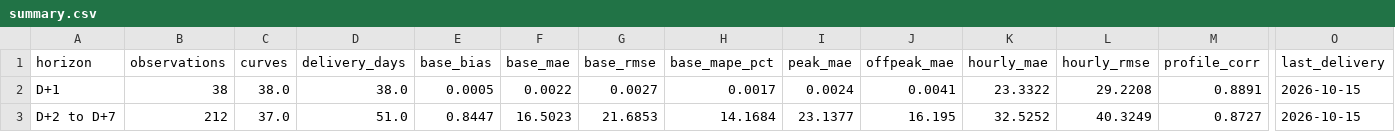
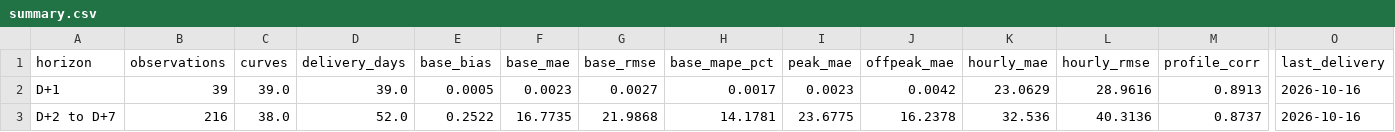
Before and after one commit to menckley/power-hpfc-data, a CSV file: accuracy/market=FR/summary.csv, drawn as a sheet; only a part is shown, gaps mark what is left out; the diff covers the shown part only; the diff names each change by its address in the sheet, - before the commit and + after, or states it on an @@ line.

```diff
--- a/accuracy/market=FR/summary.csv
+++ b/accuracy/market=FR/summary.csv
-B2 (observations): 38
+B2 (observations): 39
-C2 (curves): 38.0
+C2 (curves): 39.0
-D2 (delivery_days): 38.0
+D2 (delivery_days): 39.0
-F2 (base_mae): 0.0022
+F2 (base_mae): 0.0023
-I2 (peak_mae): 0.0024
+I2 (peak_mae): 0.0023
-J2 (offpeak_mae): 0.0041
+J2 (offpeak_mae): 0.0042
-K2 (hourly_mae): 23.3322
+K2 (hourly_mae): 23.0629
-L2 (hourly_rmse): 29.2208
+L2 (hourly_rmse): 28.9616
-M2 (profile_corr): 0.8891
+M2 (profile_corr): 0.8913
-O2:O3 (last_delivery): 2026-10-15
+O2:O3 (last_delivery): 2026-10-16
-B3 (observations): 212
+B3 (observations): 216
-C3 (curves): 37.0
+C3 (curves): 38.0
-D3 (delivery_days): 51.0
+D3 (delivery_days): 52.0
-E3 (base_bias): 0.8447
+E3 (base_bias): 0.2522
-F3 (base_mae): 16.5023
+F3 (base_mae): 16.7735
-G3 (base_rmse): 21.6853
+G3 (base_rmse): 21.9868
-H3 (base_mape_pct): 14.1684
+H3 (base_mape_pct): 14.1781
-I3 (peak_mae): 23.1377
+I3 (peak_mae): 23.6775
-J3 (offpeak_mae): 16.195
+J3 (offpeak_mae): 16.2378
-K3 (hourly_mae): 32.5252
+K3 (hourly_mae): 32.536
-L3 (hourly_rmse): 40.3249
+L3 (hourly_rmse): 40.3136
-M3 (profile_corr): 0.8727
+M3 (profile_corr): 0.8737
```
Also changed, not shown: 26 edited cells elsewhere in this file, 5 other files.
